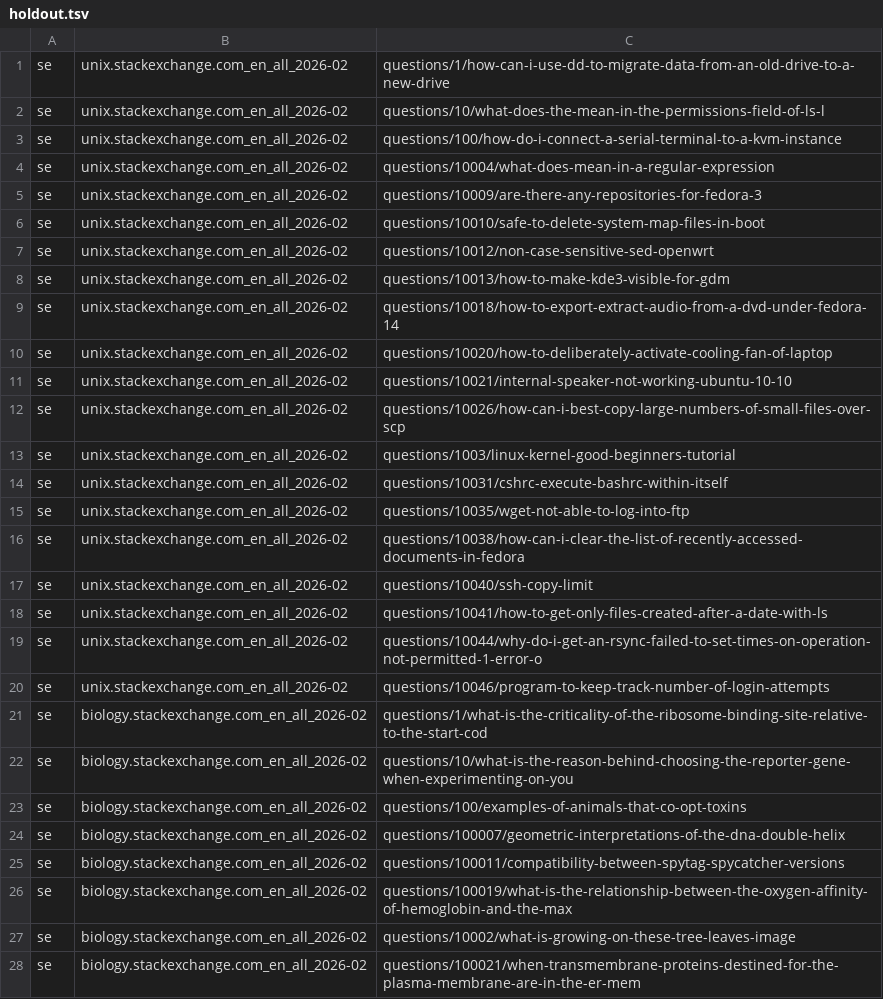
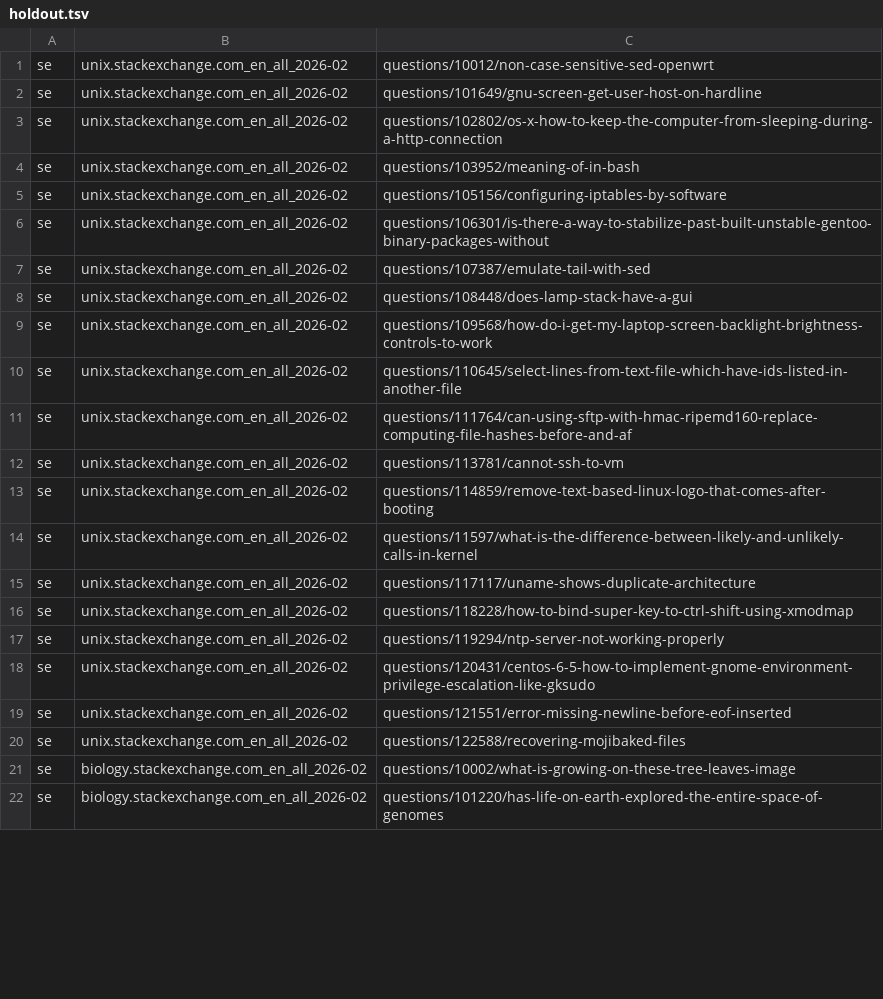
Before and after one commit to Gigoo25/tny, a TSV file: bench/holdout.tsv, drawn as a sheet; only a part is shown; the diff covers the shown part only.

Commit message:
correct the F68 numbers: the sample was not random
shuf --random-source=/dev/zero is degenerate - it returned an alphabetically
clustered block (a/1000, and for Wikipedia the articles !, !!!!!!!), which
filtered to questions/<id>/ is the oldest questions on the site. The earlier
'body 34% -> 87%' came from that sample and is wrong.

Systematic sampling instead (awk NR%401==7): deterministic, spreads across the
whole id range, needs no entropy. Honest numbers, dev then held-out once:
  dev       baseline 57/67  k=6 60/67  k=8 62/67  k=12 62/67
  held-out  body 48/57 -> 50/57, title 55/57, ref 18/18, evidence 49/55

TNY_SEARCH_TERMS makes k a run-time override so a sweep costs 40 s instead of
a 105 s rebuild per variant; 999 reproduces the unlimited query.

Also adds bench/filter-audit.mjs: the shipping filters, measured against
24,495 real paths and 296 real section heads rather than the 58 cases.
NAV_PATH 0 false kills, SE_INDEX 1/159 (a genuine index page), APPARATUS
8/296 (all 'References').

```diff
--- a/bench/holdout.tsv
+++ b/bench/holdout.tsv
@@ -1,28 +1,22 @@
-se	unix.stackexchange.com_en_all_2026-02	questions/1/how-can-i-use-dd-to-migrate-data-from-an-old-drive-to-a-new-drive
-se	unix.stackexchange.com_en_all_2026-02	questions/10/what-does-the-mean-in-the-permissions-field-of-ls-l
-se	unix.stackexchange.com_en_all_2026-02	questions/100/how-do-i-connect-a-serial-terminal-to-a-kvm-instance
-se	unix.stackexchange.com_en_all_2026-02	questions/10004/what-does-mean-in-a-regular-expression
-se	unix.stackexchange.com_en_all_2026-02	questions/10009/are-there-any-repositories-for-fedora-3
-se	unix.stackexchange.com_en_all_2026-02	questions/10010/safe-to-delete-system-map-files-in-boot
 se	unix.stackexchange.com_en_all_2026-02	questions/10012/non-case-sensitive-sed-openwrt
-se	unix.stackexchange.com_en_all_2026-02	questions/10013/how-to-make-kde3-visible-for-gdm
-se	unix.stackexchange.com_en_all_2026-02	questions/10018/how-to-export-extract-audio-from-a-dvd-under-fedora-14
-se	unix.stackexchange.com_en_all_2026-02	questions/10020/how-to-deliberately-activate-cooling-fan-of-laptop
-se	unix.stackexchange.com_en_all_2026-02	questions/10021/internal-speaker-not-working-ubuntu-10-10
-se	unix.stackexchange.com_en_all_2026-02	questions/10026/how-can-i-best-copy-large-numbers-of-small-files-over-scp
-se	unix.stackexchange.com_en_all_2026-02	questions/1003/linux-kernel-good-beginners-tutorial
-se	unix.stackexchange.com_en_all_2026-02	questions/10031/cshrc-execute-bashrc-within-itself
-se	unix.stackexchange.com_en_all_2026-02	questions/10035/wget-not-able-to-log-into-ftp
-se	unix.stackexchange.com_en_all_2026-02	questions/10038/how-can-i-clear-the-list-of-recently-accessed-documents-in-fedora
-se	unix.stackexchange.com_en_all_2026-02	questions/10040/ssh-copy-limit
-se	unix.stackexchange.com_en_all_2026-02	questions/10041/how-to-get-only-files-created-after-a-date-with-ls
-se	unix.stackexchange.com_en_all_2026-02	questions/10044/why-do-i-get-an-rsync-failed-to-set-times-on-operation-not-permitted-1-error-o
-se	unix.stackexchange.com_en_all_2026-02	questions/10046/program-to-keep-track-number-of-login-attempts
-se	biology.stackexchange.com_en_all_2026-02	questions/1/what-is-the-criticality-of-the-ribosome-binding-site-relative-to-the-start-cod
-se	biology.stackexchange.com_en_all_2026-02	questions/10/what-is-the-reason-behind-choosing-the-reporter-gene-when-experimenting-on-you
-se	biology.stackexchange.com_en_all_2026-02	questions/100/examples-of-animals-that-co-opt-toxins
-se	biology.stackexchange.com_en_all_2026-02	questions/100007/geometric-interpretations-of-the-dna-double-helix
-se	biology.stackexchange.com_en_all_2026-02	questions/100011/compatibility-between-spytag-spycatcher-versions
-se	biology.stackexchange.com_en_all_2026-02	questions/100019/what-is-the-relationship-between-the-oxygen-affinity-of-hemoglobin-and-the-max
+se	unix.stackexchange.com_en_all_2026-02	questions/101649/gnu-screen-get-user-host-on-hardline
+se	unix.stackexchange.com_en_all_2026-02	questions/102802/os-x-how-to-keep-the-computer-from-sleeping-during-a-http-connection
+se	unix.stackexchange.com_en_all_2026-02	questions/103952/meaning-of-in-bash
+se	unix.stackexchange.com_en_all_2026-02	questions/105156/configuring-iptables-by-software
+se	unix.stackexchange.com_en_all_2026-02	questions/106301/is-there-a-way-to-stabilize-past-built-unstable-gentoo-binary-packages-without
+se	unix.stackexchange.com_en_all_2026-02	questions/107387/emulate-tail-with-sed
+se	unix.stackexchange.com_en_all_2026-02	questions/108448/does-lamp-stack-have-a-gui
+se	unix.stackexchange.com_en_all_2026-02	questions/109568/how-do-i-get-my-laptop-screen-backlight-brightness-controls-to-work
+se	unix.stackexchange.com_en_all_2026-02	questions/110645/select-lines-from-text-file-which-have-ids-listed-in-another-file
+se	unix.stackexchange.com_en_all_2026-02	questions/111764/can-using-sftp-with-hmac-ripemd160-replace-computing-file-hashes-before-and-af
+se	unix.stackexchange.com_en_all_2026-02	questions/113781/cannot-ssh-to-vm
+se	unix.stackexchange.com_en_all_2026-02	questions/114859/remove-text-based-linux-logo-that-comes-after-booting
+se	unix.stackexchange.com_en_all_2026-02	questions/11597/what-is-the-difference-between-likely-and-unlikely-calls-in-kernel
+se	unix.stackexchange.com_en_all_2026-02	questions/117117/uname-shows-duplicate-architecture
+se	unix.stackexchange.com_en_all_2026-02	questions/118228/how-to-bind-super-key-to-ctrl-shift-using-xmodmap
+se	unix.stackexchange.com_en_all_2026-02	questions/119294/ntp-server-not-working-properly
+se	unix.stackexchange.com_en_all_2026-02	questions/120431/centos-6-5-how-to-implement-gnome-environment-privilege-escalation-like-gksudo
+se	unix.stackexchange.com_en_all_2026-02	questions/121551/error-missing-newline-before-eof-inserted
+se	unix.stackexchange.com_en_all_2026-02	questions/122588/recovering-mojibaked-files
 se	biology.stackexchange.com_en_all_2026-02	questions/10002/what-is-growing-on-these-tree-leaves-image
-se	biology.stackexchange.com_en_all_2026-02	questions/100021/when-transmembrane-proteins-destined-for-the-plasma-membrane-are-in-the-er-mem
+se	biology.stackexchange.com_en_all_2026-02	questions/101220/has-life-on-earth-explored-the-entire-space-of-genomes
```
Also changed, not shown: 6 added rows, 12 removed rows and 58 edited cells elsewhere in this file, bench/dev.tsv, 3 other files.
